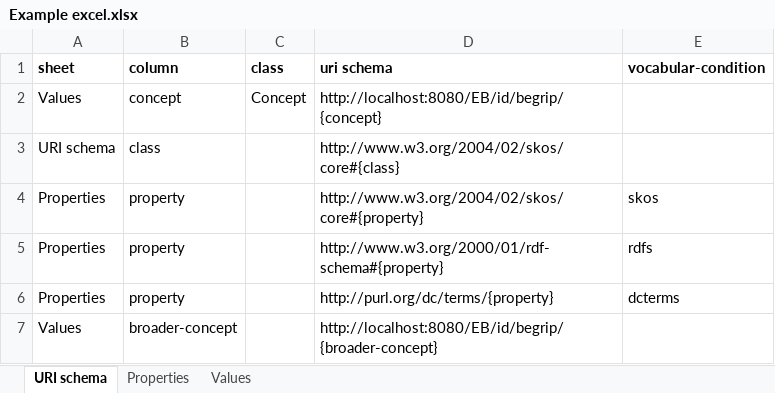
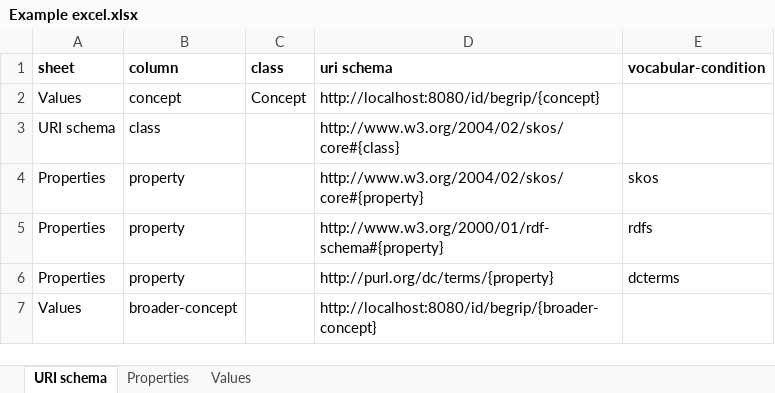
Before and after one commit to architolk/Linked-Data-Theatre, an Excel workbook: examples/Example excel.xlsx, sheet URI schema, drawn as a sheet; values as stored, in another font and other column widths than the file's, no borders; the diff names each change by its address in the sheet, - before the commit and + after, or states it on an @@ line.

```diff
--- a/examples/Example excel.xlsx (sheet URI schema)
+++ b/examples/Example excel.xlsx (sheet URI schema)
-D2 (uri schema): http://localhost:8080/EB/id/begrip/{concept}
+D2 (uri schema): http://localhost:8080/id/begrip/{concept}
-D7 (uri schema): http://localhost:8080/EB/id/begrip/{broader-concept}
+D7 (uri schema): http://localhost:8080/id/begrip/{broader-concept}
```
Also changed, not shown: sheet Values, sheet Properties, 3 other files.
